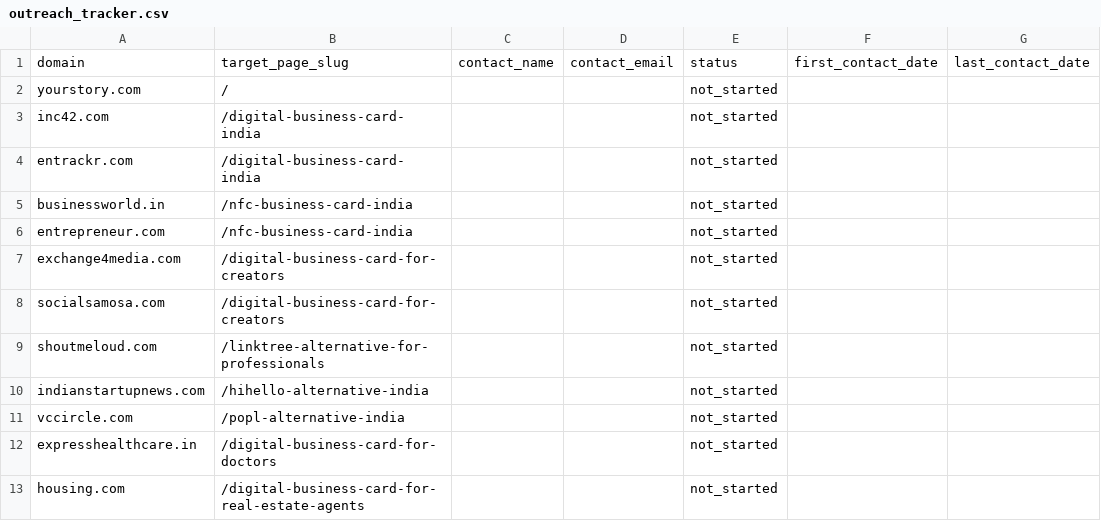
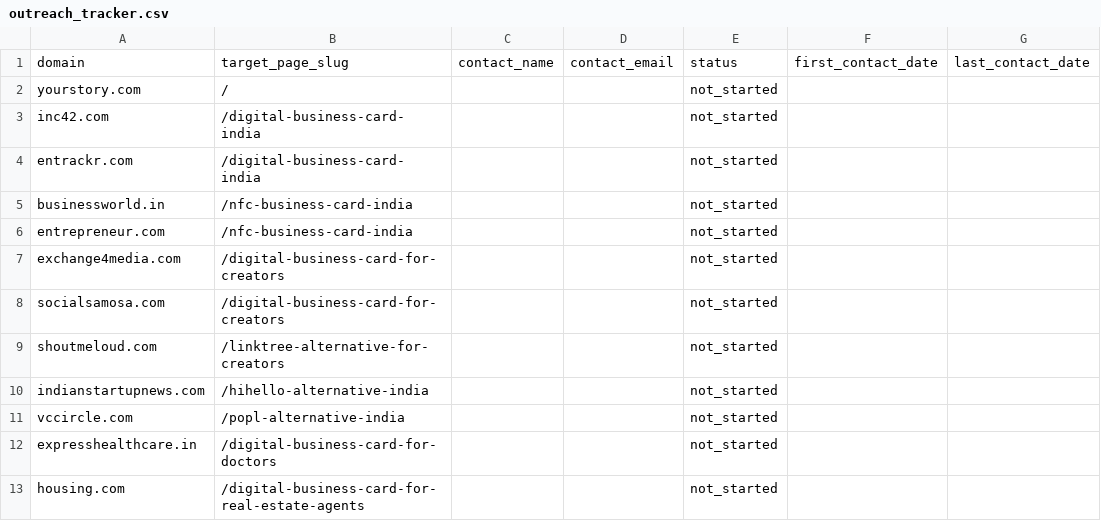
Before and after one commit to vedantacore-admin/profiletap-seo-os, a CSV file: data/backlinks/outreach_tracker.csv, drawn as a sheet; only a part is shown; the diff names each change by its address in the sheet, - before the commit and + after, or states it on an @@ line.

```diff
--- a/data/backlinks/outreach_tracker.csv
+++ b/data/backlinks/outreach_tracker.csv
-B9: /linktree-alternative-for-professionals
+B9: /linktree-alternative-for-creators
```
Also changed, not shown: data/backlinks/backlink_targets.csv, data/content/content_calendar.csv, 10 other files.
